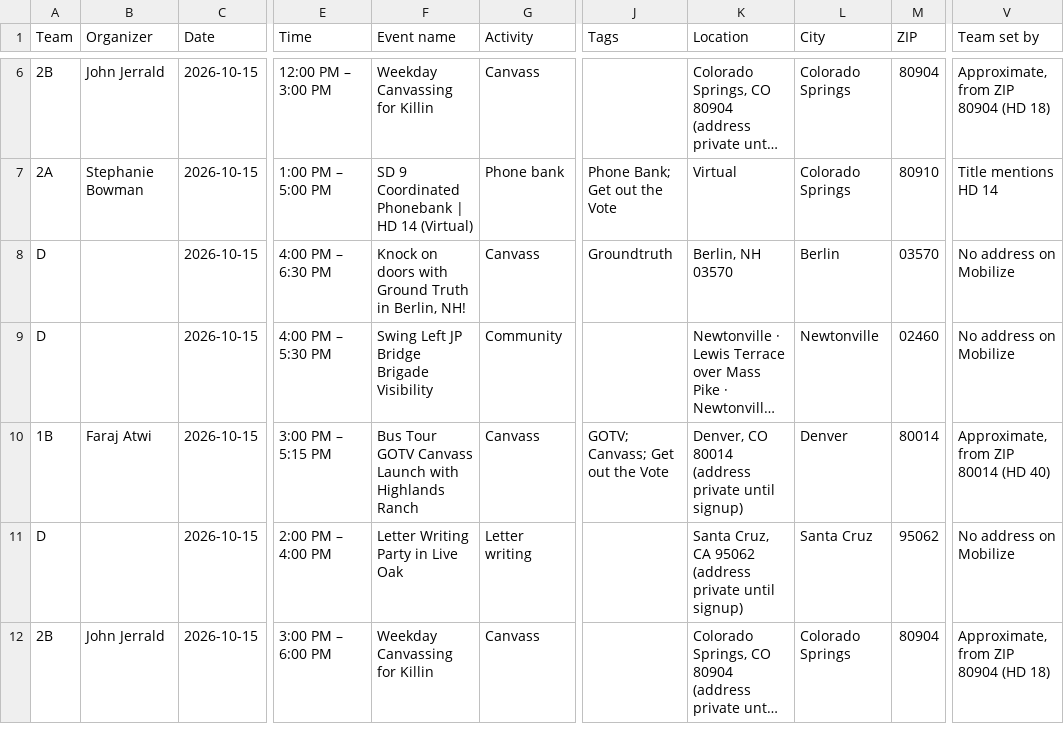
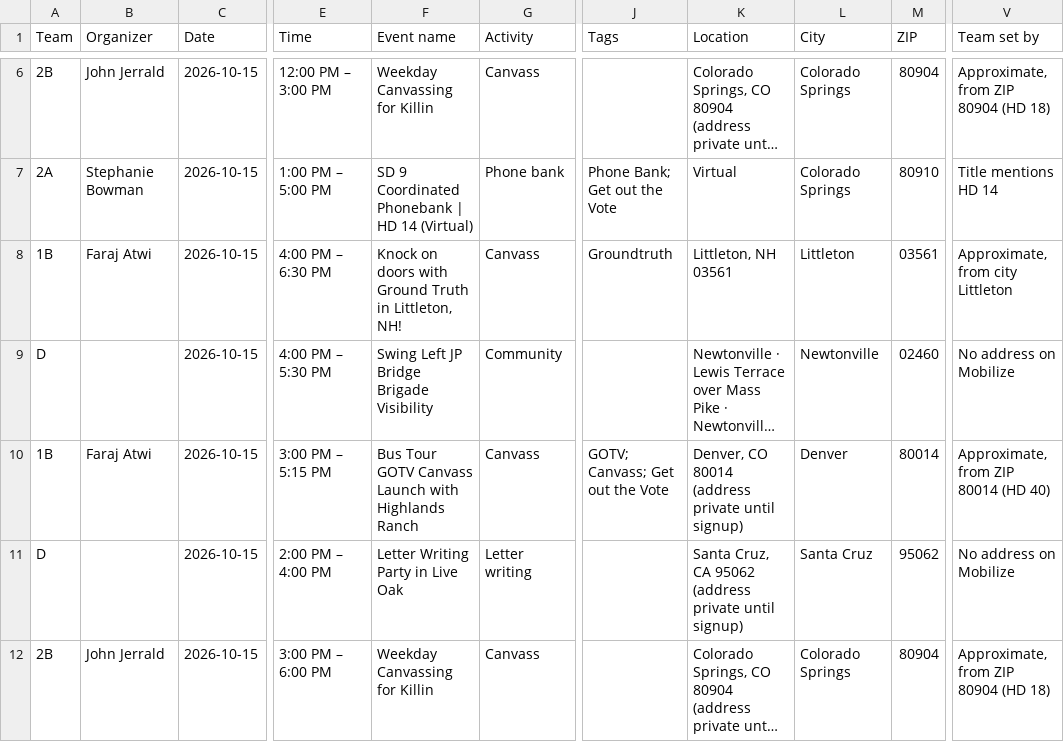
Before and after one commit to sierrarodriguez0507/regionsmap, a CSV file: event-list.csv, drawn as a sheet; only a part is shown, gaps mark what is left out; long unchanged cells end in …; the diff covers the shown part only; the diff names each change by its address in the sheet, - before the commit and + after, or states it on an @@ line.

Commit message:
Update Mobilize events

```diff
--- a/event-list.csv
+++ b/event-list.csv
-A8 (Team): D
+A8 (Team): 1B
-B8 (Organizer): (empty)
+B8 (Organizer): Faraj Atwi
-F8 (Event name): …Truth in Berlin, NH!
+F8 (Event name): …Truth in Littleton, NH!
-K8 (Location): Berlin, NH 03570
+K8 (Location): Littleton, NH 03561
-L8 (City): Berlin
+L8 (City): Littleton
-M8 (ZIP): 03570
+M8 (ZIP): 03561
-V8 (Team set by): No address on Mobilize
+V8 (Team set by): Approximate, from city Littleton
```
Also changed, not shown: 1 added row and 2 removed rows elsewhere in this file, 2 other files.
